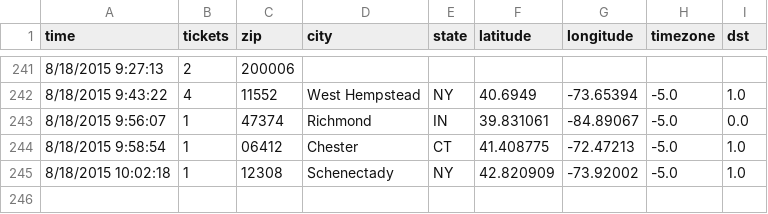
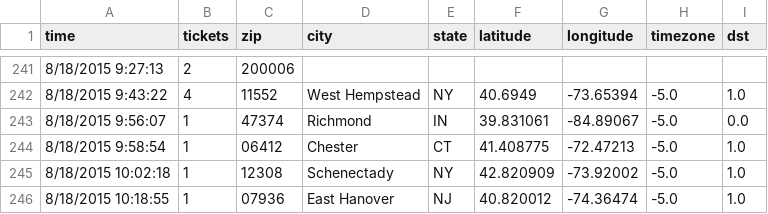
Before and after one commit to magnaball/magnaball.github.com, a CSV file: scripts/data/magnaball.csv, drawn as a sheet; only a part is shown, gaps mark what is left out.

```diff
--- a/scripts/data/magnaball.csv
+++ b/scripts/data/magnaball.csv
@@ -245 +245,2 @@ time,tickets,zip,city,state,latitude,longitude,timezone,dst
 8/18/2015 10:02:18,1,12308,Schenectady,NY,42.820909,-73.92002,-5.0,1.0
+8/18/2015 10:18:55,1,07936,East Hanover,NJ,40.820012,-74.36474,-5.0,1.0
```
Also changed, not shown: 1 other file.
